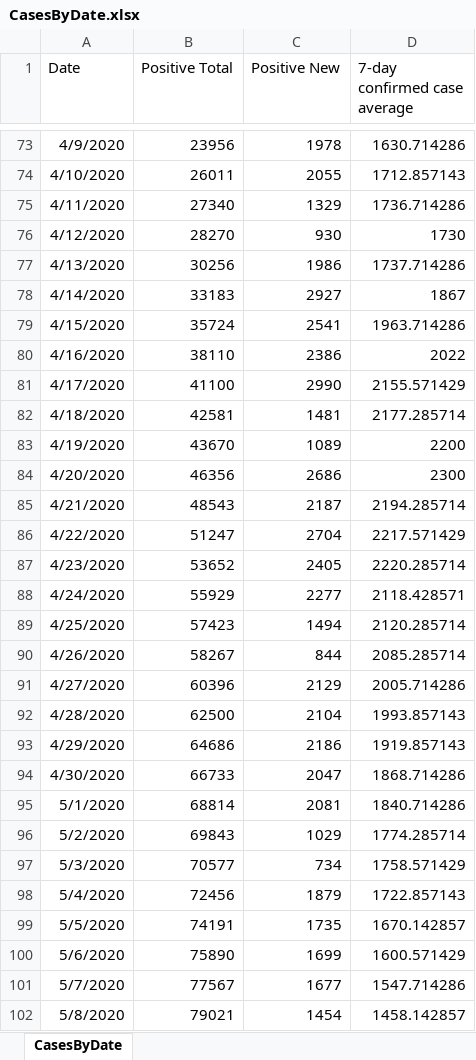
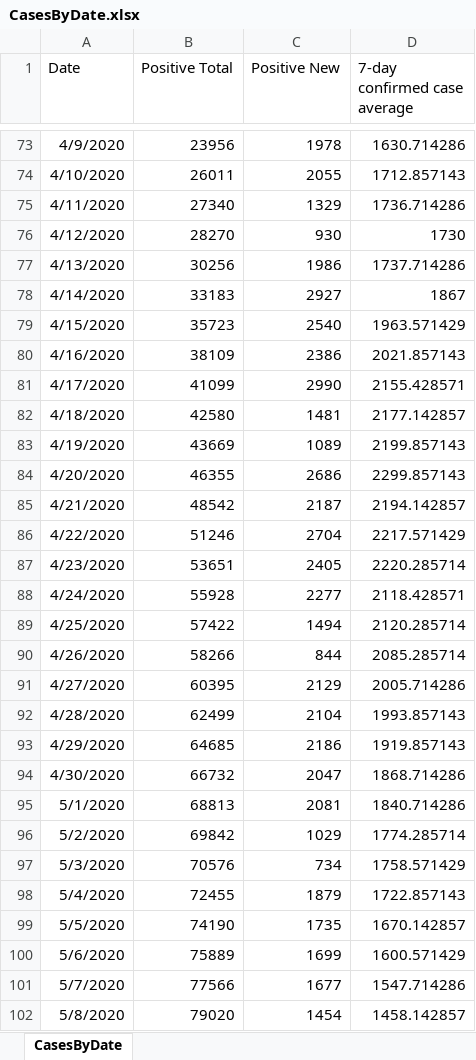
Before and after one commit to kerskine/kerskine.github.io, an Excel workbook: data/CasesByDate.xlsx, sheet CasesByDate, drawn as a sheet; only a part is shown, gaps mark what is left out; values as stored, in another font and other column widths than the file's, no borders; the diff covers the shown part only; the diff names each change by its address in the sheet, - before the commit and + after, or states it on an @@ line.

```diff
--- a/data/CasesByDate.xlsx (sheet CasesByDate)
+++ b/data/CasesByDate.xlsx (sheet CasesByDate)
-B79 (Positive Total): 35724
+B79 (Positive Total): 35723
-C79 (Positive New): 2541
+C79 (Positive New): 2540
-D79 (7-day confirmed case average): 1963.714286
+D79 (7-day confirmed case average): 1963.571429
-B80 (Positive Total): 38110
+B80 (Positive Total): 38109
-D80 (7-day confirmed case average): 2022
+D80 (7-day confirmed case average): 2021.857143
-B81 (Positive Total): 41100
+B81 (Positive Total): 41099
-D81 (7-day confirmed case average): 2155.571429
+D81 (7-day confirmed case average): 2155.428571
-B82 (Positive Total): 42581
+B82 (Positive Total): 42580
-D82 (7-day confirmed case average): 2177.285714
+D82 (7-day confirmed case average): 2177.142857
-B83 (Positive Total): 43670
+B83 (Positive Total): 43669
-D83 (7-day confirmed case average): 2200
+D83 (7-day confirmed case average): 2199.857143
-B84 (Positive Total): 46356
+B84 (Positive Total): 46355
-D84 (7-day confirmed case average): 2300
+D84 (7-day confirmed case average): 2299.857143
-B85 (Positive Total): 48543
+B85 (Positive Total): 48542
-D85 (7-day confirmed case average): 2194.285714
+D85 (7-day confirmed case average): 2194.142857
-B86 (Positive Total): 51247
+B86 (Positive Total): 51246
-B87 (Positive Total): 53652
+B87 (Positive Total): 53651
-B88 (Positive Total): 55929
+B88 (Positive Total): 55928
-B89 (Positive Total): 57423
+B89 (Positive Total): 57422
-B90 (Positive Total): 58267
+B90 (Positive Total): 58266
-B91 (Positive Total): 60396
+B91 (Positive Total): 60395
-B92 (Positive Total): 62500
+B92 (Positive Total): 62499
-B93 (Positive Total): 64686
+B93 (Positive Total): 64685
-B94 (Positive Total): 66733
+B94 (Positive Total): 66732
-B95 (Positive Total): 68814
+B95 (Positive Total): 68813
-B96 (Positive Total): 69843
+B96 (Positive Total): 69842
-B97 (Positive Total): 70577
+B97 (Positive Total): 70576
-B98 (Positive Total): 72456
+B98 (Positive Total): 72455
-B99 (Positive Total): 74191
+B99 (Positive Total): 74190
-B100 (Positive Total): 75890
+B100 (Positive Total): 75889
-B101 (Positive Total): 77567
+B101 (Positive Total): 77566
-B102 (Positive Total): 79021
+B102 (Positive Total): 79020
```
Also changed, not shown: 1 added row and 260 edited cells elsewhere in this sheet, data/DateofDeath.xlsx, data/HospCensusBedAvailable.xlsx, 19 other files.
